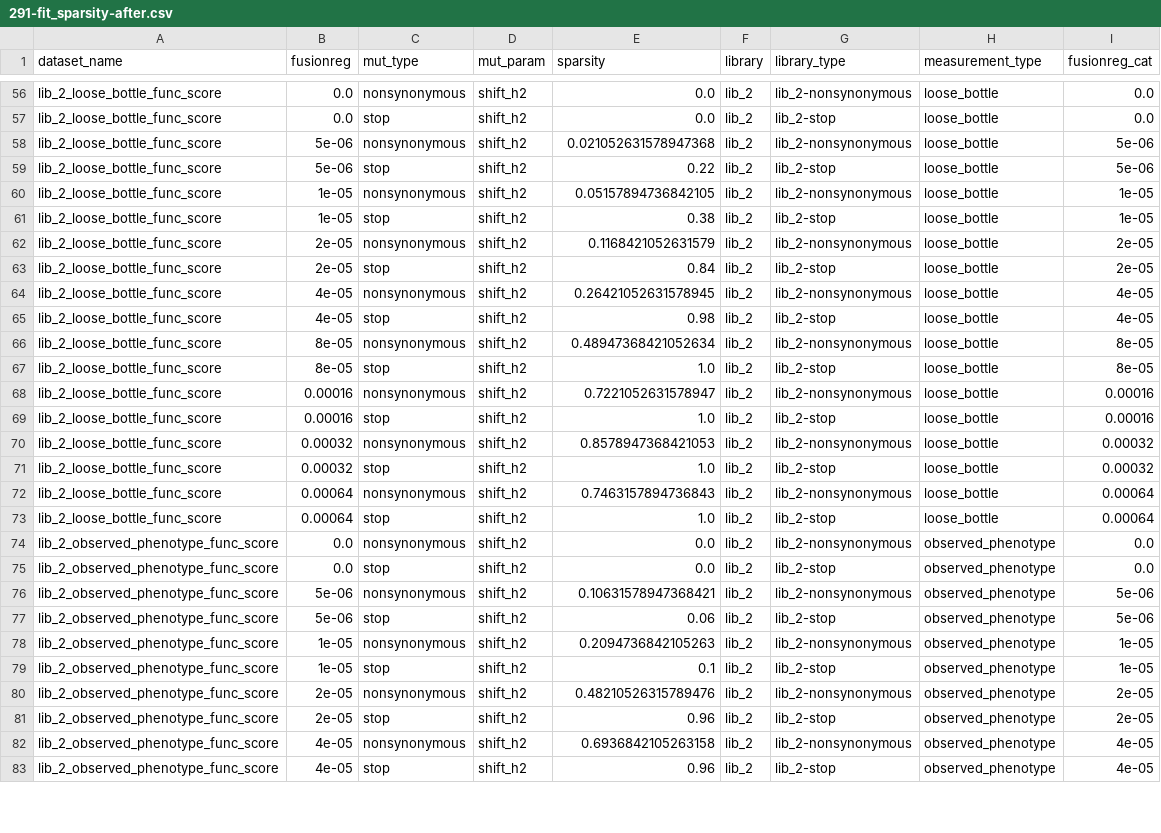
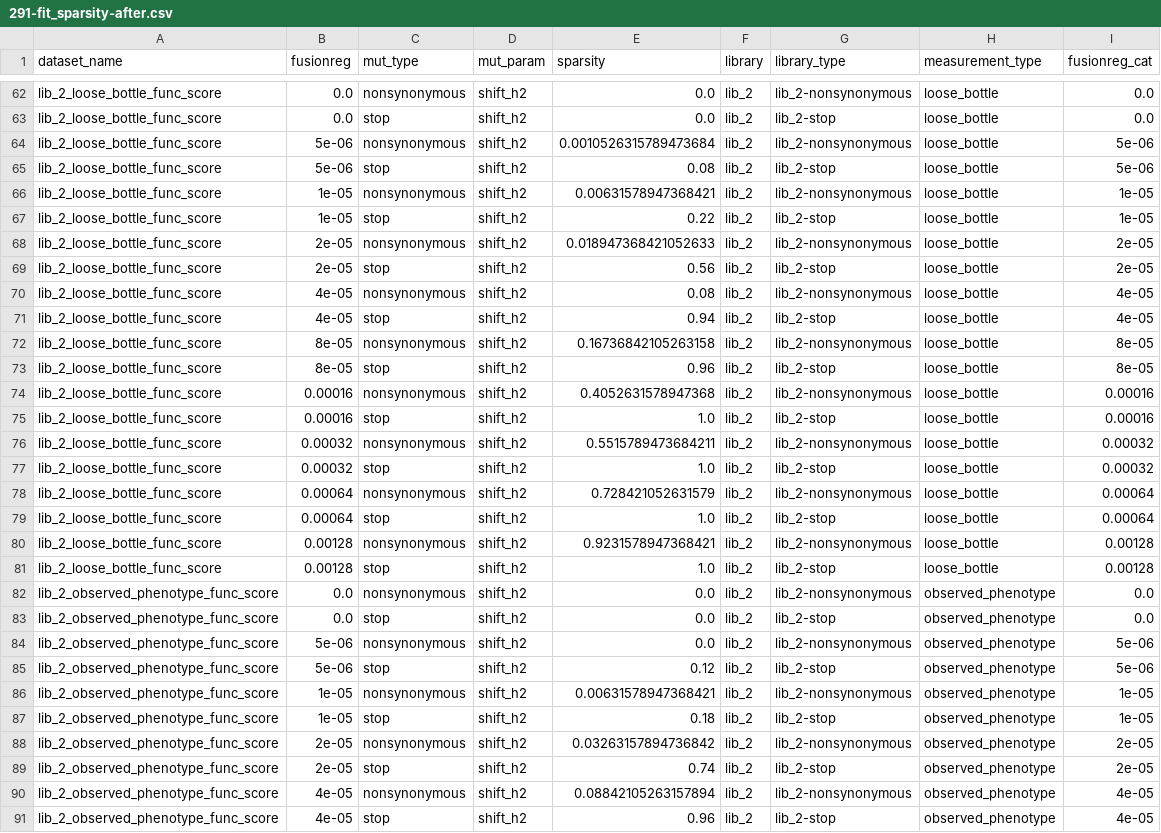
Before and after one commit to matsengrp/multidms, a CSV file: experiments/simulation/diagnostics/291-fit_sparsity-after.csv, drawn as a sheet; only a part is shown, gaps mark what is left out; the diff covers the shown part only.

```diff
--- a/experiments/simulation/diagnostics/291-fit_sparsity-after.csv
+++ b/experiments/simulation/diagnostics/291-fit_sparsity-after.csv
@@ -57,27 +63,29 @@ lib_2_loose_bottle_func_score,0.0,nonsynonymous,shift_h2,0.0,lib_2,lib_2-nonsyno
 lib_2_loose_bottle_func_score,0.0,stop,shift_h2,0.0,lib_2,lib_2-stop,loose_bottle,0.0
-lib_2_loose_bottle_func_score,5e-06,nonsynonymous,shift_h2,0.021052631578947368,lib_2,lib_2-nonsynonymous,loose_bottle,5e-06
-lib_2_loose_bottle_func_score,5e-06,stop,shift_h2,0.22,lib_2,lib_2-stop,loose_bottle,5e-06
-lib_2_loose_bottle_func_score,1e-05,nonsynonymous,shift_h2,0.05157894736842105,lib_2,lib_2-nonsynonymous,loose_bottle,1e-05
-lib_2_loose_bottle_func_score,1e-05,stop,shift_h2,0.38,lib_2,lib_2-stop,loose_bottle,1e-05
-lib_2_loose_bottle_func_score,2e-05,nonsynonymous,shift_h2,0.1168421052631579,lib_2,lib_2-nonsynonymous,loose_bottle,2e-05
-lib_2_loose_bottle_func_score,2e-05,stop,shift_h2,0.84,lib_2,lib_2-stop,loose_bottle,2e-05
-lib_2_loose_bottle_func_score,4e-05,nonsynonymous,shift_h2,0.26421052631578945,lib_2,lib_2-nonsynonymous,loose_bottle,4e-05
-lib_2_loose_bottle_func_score,4e-05,stop,shift_h2,0.98,lib_2,lib_2-stop,loose_bottle,4e-05
-lib_2_loose_bottle_func_score,8e-05,nonsynonymous,shift_h2,0.48947368421052634,lib_2,lib_2-nonsynonymous,loose_bottle,8e-05
-lib_2_loose_bottle_func_score,8e-05,stop,shift_h2,1.0,lib_2,lib_2-stop,loose_bottle,8e-05
-lib_2_loose_bottle_func_score,0.00016,nonsynonymous,shift_h2,0.7221052631578947,lib_2,lib_2-nonsynonymous,loose_bottle,0.00016
+lib_2_loose_bottle_func_score,5e-06,nonsynonymous,shift_h2,0.0010526315789473684,lib_2,lib_2-nonsynonymous,loose_bottle,5e-06
+lib_2_loose_bottle_func_score,5e-06,stop,shift_h2,0.08,lib_2,lib_2-stop,loose_bottle,5e-06
+lib_2_loose_bottle_func_score,1e-05,nonsynonymous,shift_h2,0.00631578947368421,lib_2,lib_2-nonsynonymous,loose_bottle,1e-05
+lib_2_loose_bottle_func_score,1e-05,stop,shift_h2,0.22,lib_2,lib_2-stop,loose_bottle,1e-05
+lib_2_loose_bottle_func_score,2e-05,nonsynonymous,shift_h2,0.018947368421052633,lib_2,lib_2-nonsynonymous,loose_bottle,2e-05
+lib_2_loose_bottle_func_score,2e-05,stop,shift_h2,0.56,lib_2,lib_2-stop,loose_bottle,2e-05
+lib_2_loose_bottle_func_score,4e-05,nonsynonymous,shift_h2,0.08,lib_2,lib_2-nonsynonymous,loose_bottle,4e-05
+lib_2_loose_bottle_func_score,4e-05,stop,shift_h2,0.94,lib_2,lib_2-stop,loose_bottle,4e-05
+lib_2_loose_bottle_func_score,8e-05,nonsynonymous,shift_h2,0.16736842105263158,lib_2,lib_2-nonsynonymous,loose_bottle,8e-05
+lib_2_loose_bottle_func_score,8e-05,stop,shift_h2,0.96,lib_2,lib_2-stop,loose_bottle,8e-05
+lib_2_loose_bottle_func_score,0.00016,nonsynonymous,shift_h2,0.4052631578947368,lib_2,lib_2-nonsynonymous,loose_bottle,0.00016
 lib_2_loose_bottle_func_score,0.00016,stop,shift_h2,1.0,lib_2,lib_2-stop,loose_bottle,0.00016
-lib_2_loose_bottle_func_score,0.00032,nonsynonymous,shift_h2,0.8578947368421053,lib_2,lib_2-nonsynonymous,loose_bottle,0.00032
+lib_2_loose_bottle_func_score,0.00032,nonsynonymous,shift_h2,0.5515789473684211,lib_2,lib_2-nonsynonymous,loose_bottle,0.00032
 lib_2_loose_bottle_func_score,0.00032,stop,shift_h2,1.0,lib_2,lib_2-stop,loose_bottle,0.00032
-lib_2_loose_bottle_func_score,0.00064,nonsynonymous,shift_h2,0.7463157894736843,lib_2,lib_2-nonsynonymous,loose_bottle,0.00064
+lib_2_loose_bottle_func_score,0.00064,nonsynonymous,shift_h2,0.728421052631579,lib_2,lib_2-nonsynonymous,loose_bottle,0.00064
 lib_2_loose_bottle_func_score,0.00064,stop,shift_h2,1.0,lib_2,lib_2-stop,loose_bottle,0.00064
+lib_2_loose_bottle_func_score,0.00128,nonsynonymous,shift_h2,0.9231578947368421,lib_2,lib_2-nonsynonymous,loose_bottle,0.00128
+lib_2_loose_bottle_func_score,0.00128,stop,shift_h2,1.0,lib_2,lib_2-stop,loose_bottle,0.00128
 lib_2_observed_phenotype_func_score,0.0,nonsynonymous,shift_h2,0.0,lib_2,lib_2-nonsynonymous,observed_phenotype,0.0
 lib_2_observed_phenotype_func_score,0.0,stop,shift_h2,0.0,lib_2,lib_2-stop,observed_phenotype,0.0
-lib_2_observed_phenotype_func_score,5e-06,nonsynonymous,shift_h2,0.10631578947368421,lib_2,lib_2-nonsynonymous,observed_phenotype,5e-06
-lib_2_observed_phenotype_func_score,5e-06,stop,shift_h2,0.06,lib_2,lib_2-stop,observed_phenotype,5e-06
-lib_2_observed_phenotype_func_score,1e-05,nonsynonymous,shift_h2,0.2094736842105263,lib_2,lib_2-nonsynonymous,observed_phenotype,1e-05
-lib_2_observed_phenotype_func_score,1e-05,stop,shift_h2,0.1,lib_2,lib_2-stop,observed_phenotype,1e-05
-lib_2_observed_phenotype_func_score,2e-05,nonsynonymous,shift_h2,0.48210526315789476,lib_2,lib_2-nonsynonymous,observed_phenotype,2e-05
-lib_2_observed_phenotype_func_score,2e-05,stop,shift_h2,0.96,lib_2,lib_2-stop,observed_phenotype,2e-05
-lib_2_observed_phenotype_func_score,4e-05,nonsynonymous,shift_h2,0.6936842105263158,lib_2,lib_2-nonsynonymous,observed_phenotype,4e-05
+lib_2_observed_phenotype_func_score,5e-06,nonsynonymous,shift_h2,0.0,lib_2,lib_2-nonsynonymous,observed_phenotype,5e-06
+lib_2_observed_phenotype_func_score,5e-06,stop,shift_h2,0.12,lib_2,lib_2-stop,observed_phenotype,5e-06
+lib_2_observed_phenotype_func_score,1e-05,nonsynonymous,shift_h2,0.00631578947368421,lib_2,lib_2-nonsynonymous,observed_phenotype,1e-05
+lib_2_observed_phenotype_func_score,1e-05,stop,shift_h2,0.18,lib_2,lib_2-stop,observed_phenotype,1e-05
+lib_2_observed_phenotype_func_score,2e-05,nonsynonymous,shift_h2,0.03263157894736842,lib_2,lib_2-nonsynonymous,observed_phenotype,2e-05
+lib_2_observed_phenotype_func_score,2e-05,stop,shift_h2,0.74,lib_2,lib_2-stop,observed_phenotype,2e-05
+lib_2_observed_phenotype_func_score,4e-05,nonsynonymous,shift_h2,0.08842105263157894,lib_2,lib_2-nonsynonymous,observed_phenotype,4e-05
 lib_2_observed_phenotype_func_score,4e-05,stop,shift_h2,0.96,lib_2,lib_2-stop,observed_phenotype,4e-05
```
Also changed, not shown: 10 added rows and 53 edited cells elsewhere in this file, 2 other files.
